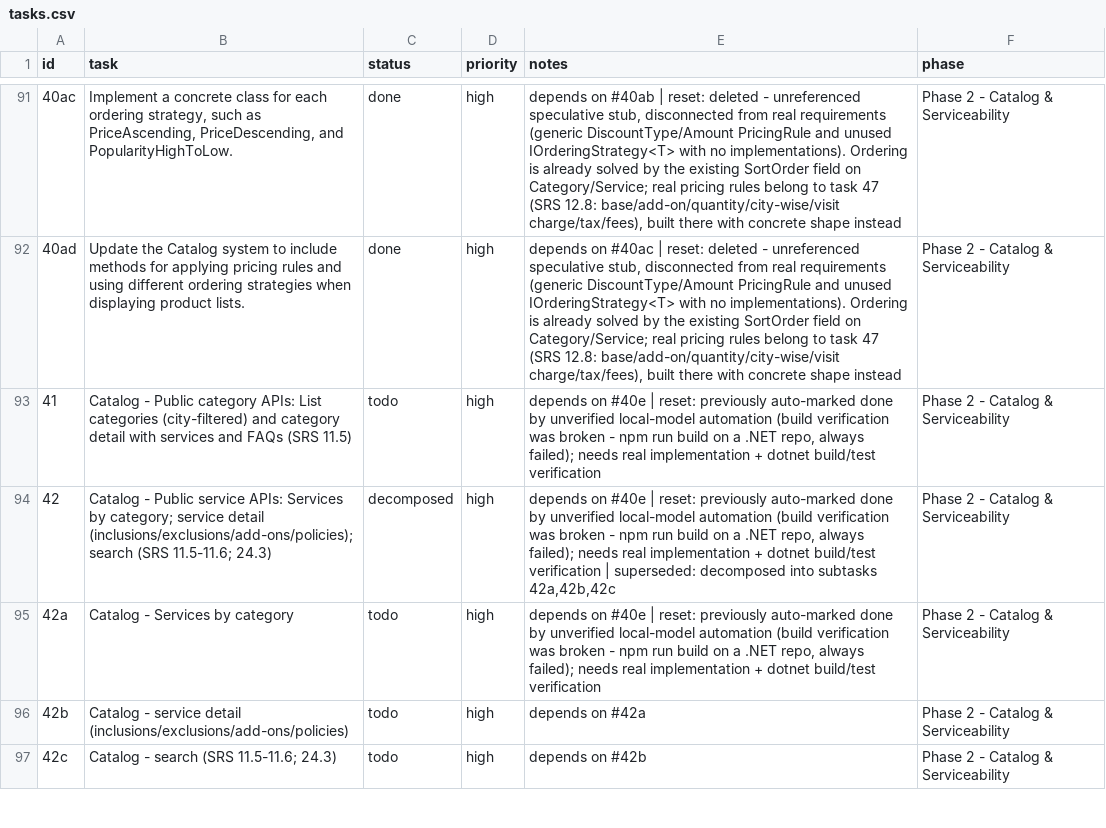
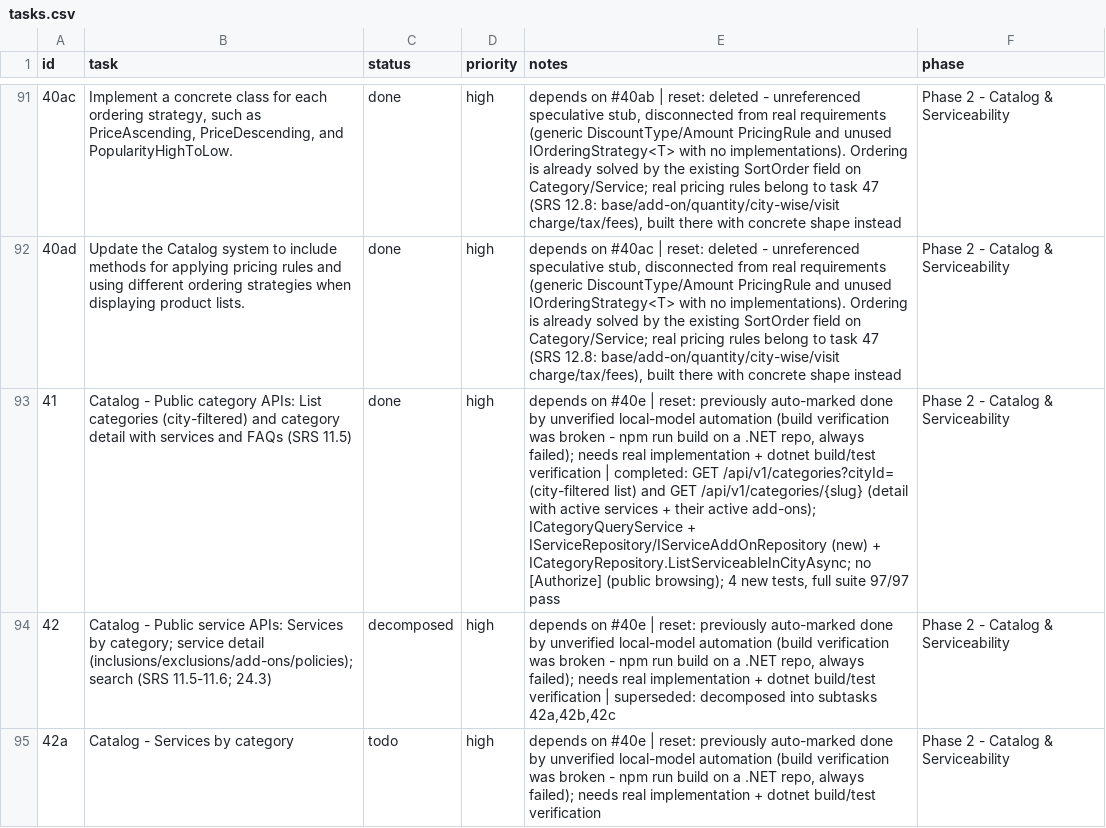
Before and after one commit to SantoshGitlab/nestly, a CSV file: tasks.csv, drawn as a sheet; only a part is shown, gaps mark what is left out; the shorter side is filled out with more unchanged rows; the diff names each change by its address in the sheet, - before the commit and + after, or states it on an @@ line.

```diff
--- a/tasks.csv
+++ b/tasks.csv
-C93 (status): todo
+C93 (status): done
-E93 (notes): …build/test verification
+E93 (notes): …build/test verification | completed: GET /api/v1/categories?cityId= (city-filtered list) and GET /api/v1/categories/{slug} (detail with active services + their active add-ons); ICategoryQueryService + IServiceRepository/IServiceAddOnRepository (new) + ICategoryRepository.ListServiceableInCityAsync; no [Authorize] (public browsing); 4 new tests, full suite 97/97 pass
```
Also changed, not shown: 12 other files.
